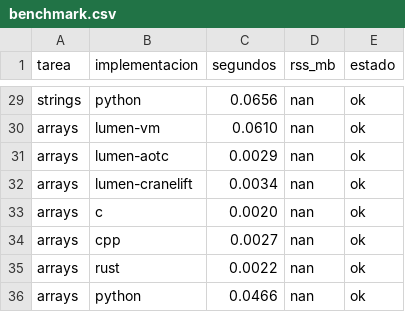
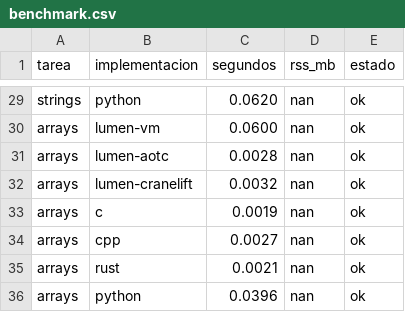
Before and after one commit to omarPVP123131/Lumen, a CSV file: benchmarks/results/benchmark.csv, drawn as a sheet; only a part is shown, gaps mark what is left out; the diff covers the shown part only; the diff names each change by its address in the sheet, - before the commit and + after, or states it on an @@ line.

```diff
--- a/benchmarks/results/benchmark.csv
+++ b/benchmarks/results/benchmark.csv
-C29 (segundos): 0.0656
+C29 (segundos): 0.0620
-C30 (segundos): 0.0610
+C30 (segundos): 0.0600
-C31 (segundos): 0.0029
+C31 (segundos): 0.0028
-C32 (segundos): 0.0034
+C32 (segundos): 0.0032
-C33 (segundos): 0.0020
+C33 (segundos): 0.0019
-C35 (segundos): 0.0022
+C35 (segundos): 0.0021
-C36 (segundos): 0.0466
+C36 (segundos): 0.0396
```
Also changed, not shown: 21 edited cells elsewhere in this file, 23 other files.
